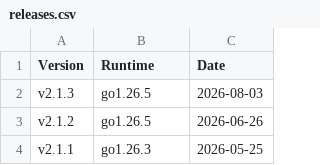
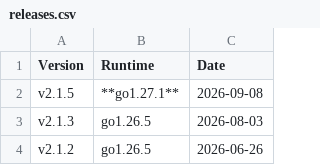
Before and after one commit to Szatan181/docs, a CSV file: users/releases.csv, drawn as a sheet; only a part is shown; the shorter side is filled out with more unchanged rows; the diff names each change by its address in the sheet, - before the commit and + after, or states it on an @@ line.

Commit message:
Update version list

```diff
--- a/users/releases.csv
+++ b/users/releases.csv
+row 2: v2.1.5 | **go1.27.1** | 2026-09-08
```
